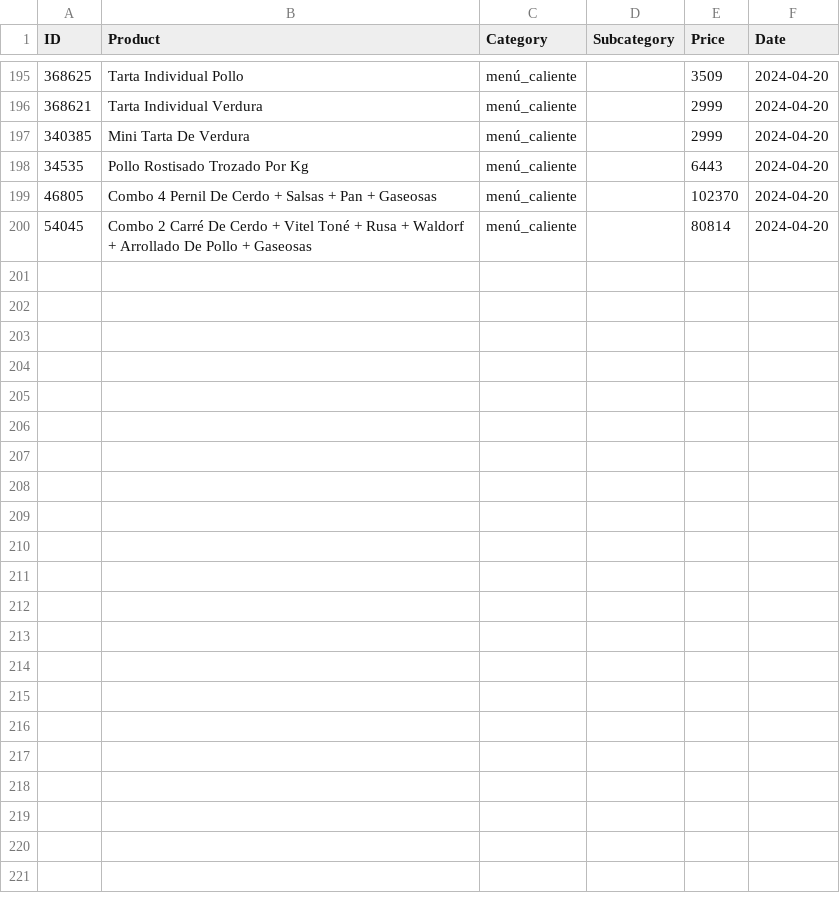
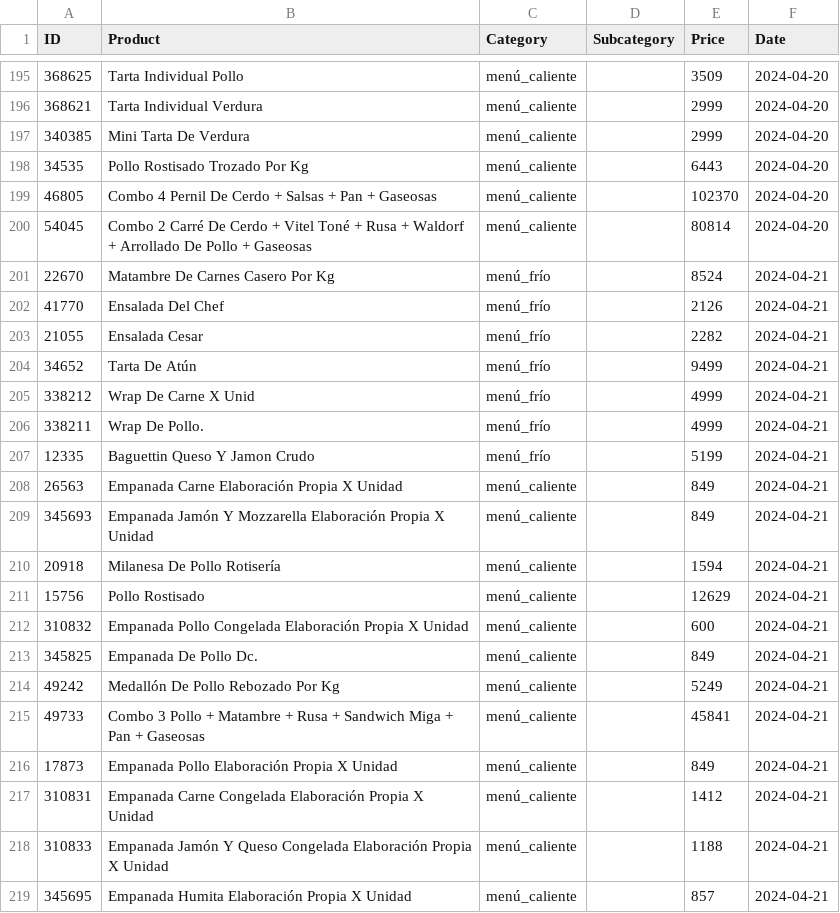
Before and after one commit to PabloMazurkiewicz/Python-Site-Scraping, a CSV file: JumboBot/data/csv/comidas_preparadas.csv, drawn as a sheet; only a part is shown, gaps mark what is left out; the diff covers the shown part only.

```diff
--- a/JumboBot/data/csv/comidas_preparadas.csv
+++ b/JumboBot/data/csv/comidas_preparadas.csv
@@ -200 +200,20 @@ ID,Product,Category,Subcategory,Price,Date
 54045,Combo 2 Carré De Cerdo + Vitel Toné + Rusa +  Waldorf + Arrollado De Pollo + Gaseosas,menú_caliente,,80814,2024-04-20
+22670,Matambre De Carnes Casero Por Kg,menú_frío,,8524,2024-04-21
+41770,Ensalada Del Chef,menú_frío,,2126,2024-04-21
+21055,Ensalada Cesar,menú_frío,,2282,2024-04-21
+34652,Tarta De Atún,menú_frío,,9499,2024-04-21
+338212,Wrap De Carne X Unid,menú_frío,,4999,2024-04-21
+338211,Wrap De Pollo.,menú_frío,,4999,2024-04-21
+12335,Baguettin Queso Y Jamon Crudo,menú_frío,,5199,2024-04-21
+26563,Empanada Carne Elaboración Propia X Unidad,menú_caliente,,849,2024-04-21
+345693,Empanada Jamón Y Mozzarella Elaboración Propia X Unidad,menú_caliente,,849,2024-04-21
+20918,Milanesa De Pollo Rotisería,menú_caliente,,1594,2024-04-21
+15756,Pollo Rostisado,menú_caliente,,12629,2024-04-21
+310832,Empanada Pollo Congelada Elaboración Propia X Unidad,menú_caliente,,600,2024-04-21
+345825,Empanada De Pollo Dc.,menú_caliente,,849,2024-04-21
+49242,Medallón De Pollo Rebozado Por Kg,menú_caliente,,5249,2024-04-21
+49733,Combo 3 Pollo + Matambre + Rusa + Sandwich Miga + Pan + Gaseosas,menú_caliente,,45841,2024-04-21
+17873,Empanada Pollo Elaboración Propia X Unidad,menú_caliente,,849,2024-04-21
+310831,Empanada Carne Congelada Elaboración Propia X Unidad,menú_caliente,,1412,2024-04-21
+310833,Empanada Jamón Y Queso Congelada Elaboración Propia X Unidad,menú_caliente,,1188,2024-04-21
+345695,Empanada Humita Elaboración Propia X Unidad,menú_caliente,,857,2024-04-21
```
Also changed, not shown: 13 added rows elsewhere in this file, 15 other files.
